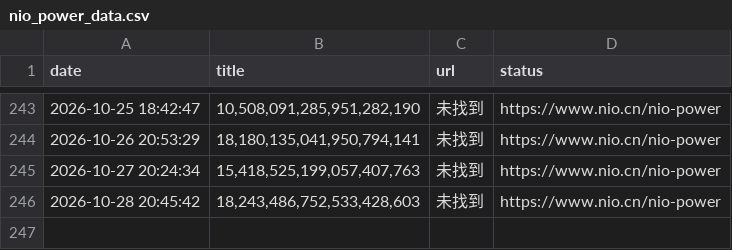
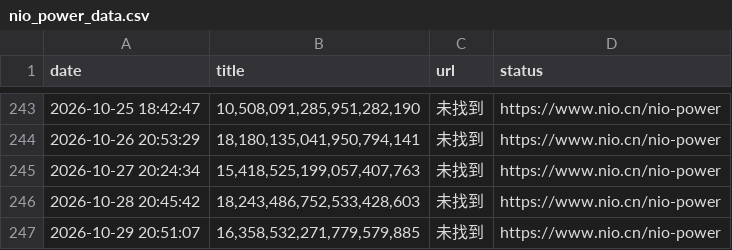
Before and after one commit to hanjunxian88/-, a CSV file: nio_power_data.csv, drawn as a sheet; only a part is shown, gaps mark what is left out.

```diff
--- a/nio_power_data.csv
+++ b/nio_power_data.csv
@@ -246 +246,2 @@ date,title,url,status
 2026-10-28 20:45:42,"18,243,486,752,533,428,603",未找到,https://www.nio.cn/nio-power
+2026-10-29 20:51:07,"16,358,532,271,779,579,885",未找到,https://www.nio.cn/nio-power
```
